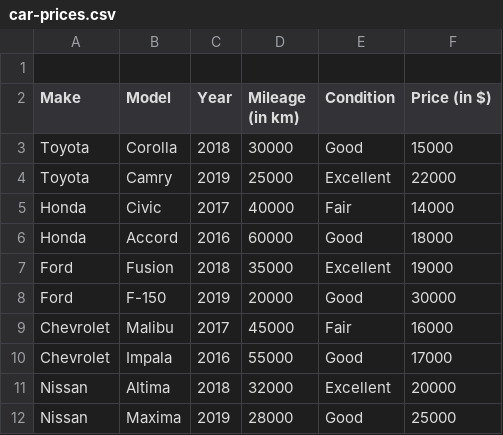
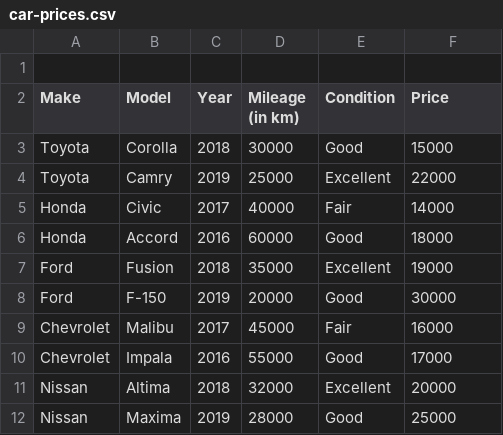
Before and after one commit to azamsharp/ai-ml-aais, a CSV file: module2/resources/car-prices.csv, drawn as a sheet.

```diff
--- a/module2/resources/car-prices.csv
+++ b/module2/resources/car-prices.csv
@@ -1,3 +1,3 @@
 
-Make,Model,Year,Mileage (in km),Condition,Price (in $)
+Make,Model,Year,Mileage (in km),Condition,Price
 Toyota,Corolla,2018,30000,Good,15000
```
Also changed, not shown: 5 other files.
